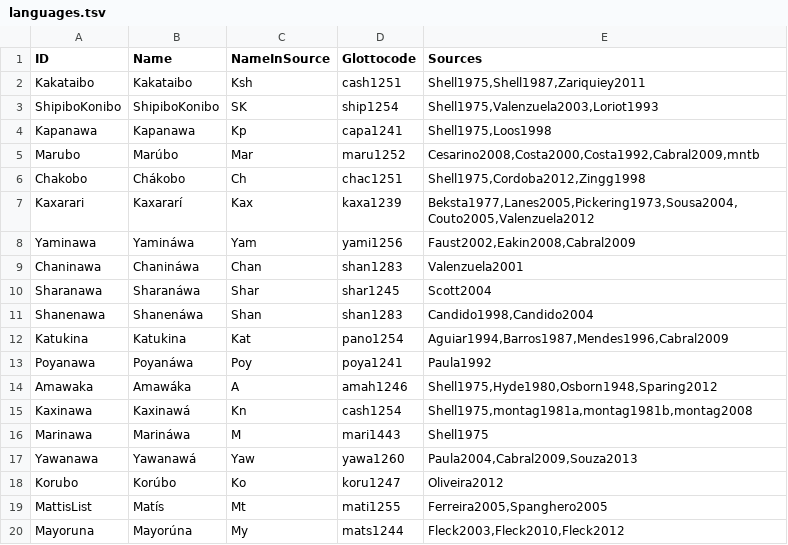
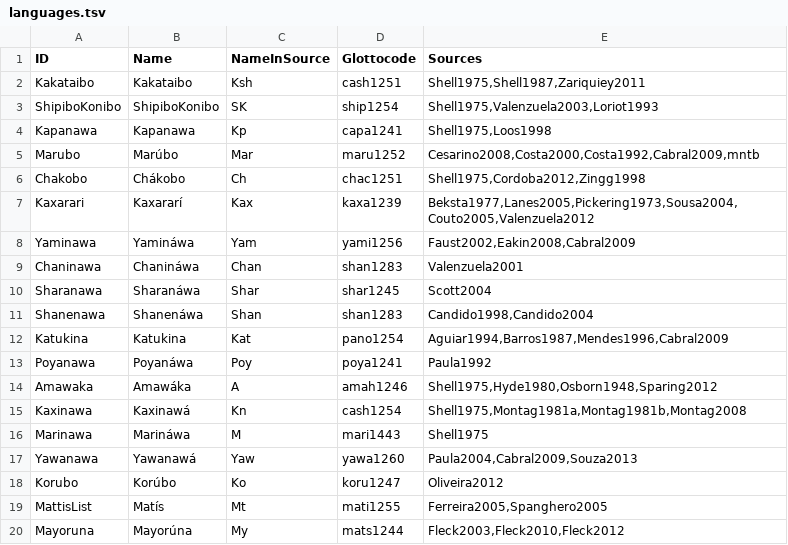
Before and after one commit to pano-takanan-history/oliveiraprotopanoan, a TSV file: etc/languages.tsv, drawn as a sheet.

Commit message:
Update languages.tsv

```diff
--- a/etc/languages.tsv
+++ b/etc/languages.tsv
@@ -14,3 +14,3 @@ Poyanawa	Poyanáwa	Poy	poya1241	Paula1992
 Amawaka	Amawáka	A	amah1246	Shell1975,Hyde1980,Osborn1948,Sparing2012
-Kaxinawa	Kaxinawá	Kn	cash1254	Shell1975,montag1981a,montag1981b,montag2008
+Kaxinawa	Kaxinawá	Kn	cash1254	Shell1975,Montag1981a,Montag1981b,Montag2008
 Marinawa	Marináwa	M	mari1443	Shell1975
```
